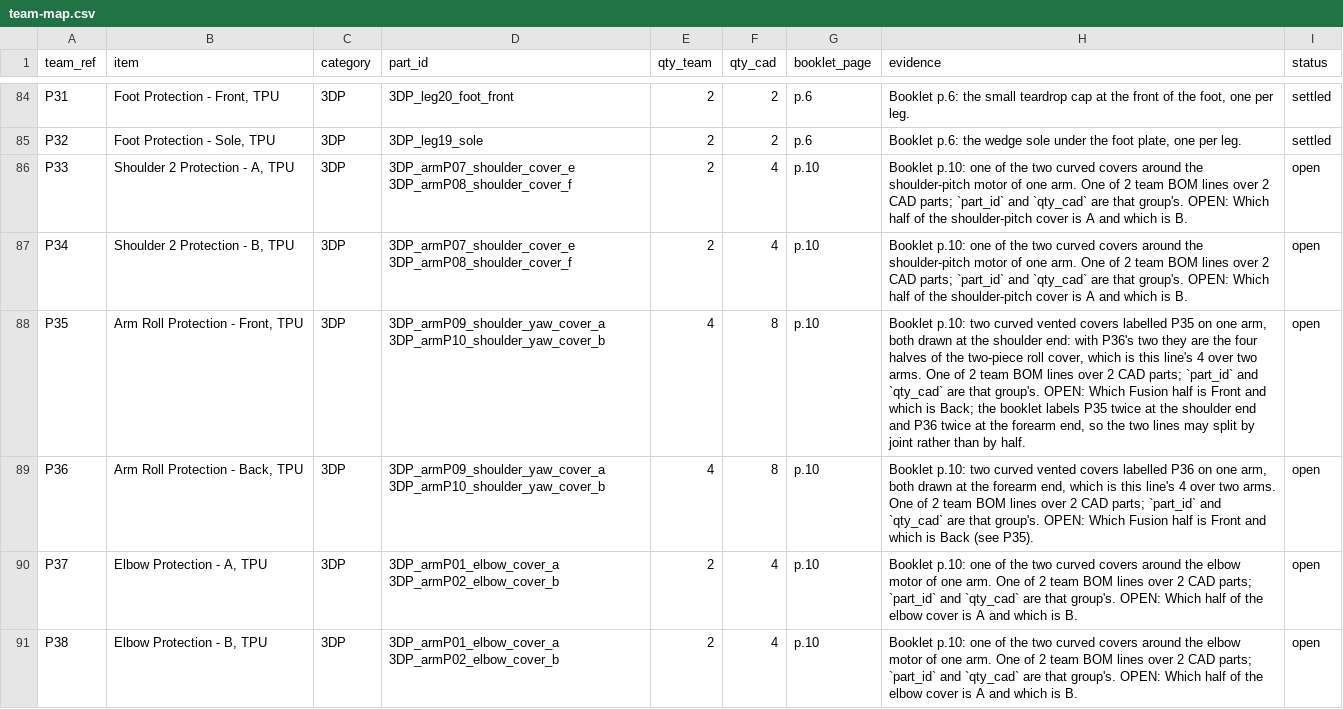
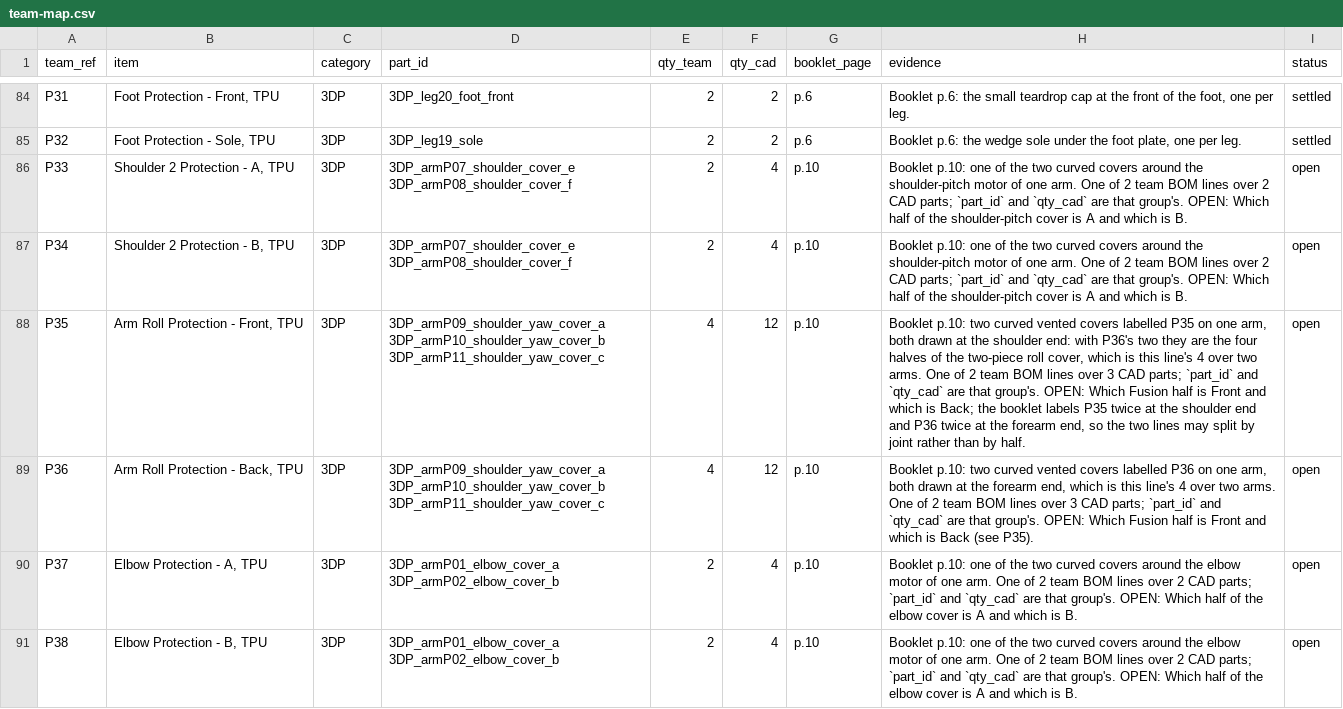
Before and after one commit to generalroboticslab/Duke_Humanoid_V2_OpenSource, a CSV file: hardware-site/docs/data/team-map.csv, drawn as a sheet; only a part is shown, gaps mark what is left out; the diff names each change by its address in the sheet, - before the commit and + after, or states it on an @@ line.

```diff
--- a/hardware-site/docs/data/team-map.csv
+++ b/hardware-site/docs/data/team-map.csv
-D88:D89 (part_id): 3DP_armP09_shoulder_yaw_cover_a 3DP_armP10_shoulder_yaw_cover_b
+D88:D89 (part_id): 3DP_armP09_shoulder_yaw_cover_a 3DP_armP10_shoulder_yaw_cover_b 3DP_armP11_shoulder_yaw_cover_c
-F88:F89 (qty_cad): 8
+F88:F89 (qty_cad): 12
-H88 (evidence): …lines over 2 CAD parts;…
+H88 (evidence): …lines over 3 CAD parts;…
-H89 (evidence): …lines over 2 CAD parts;…
+H89 (evidence): …lines over 3 CAD parts;…
```
Also changed, not shown: hardware-site/docs/data/printed-parts.csv, 2 other files.
